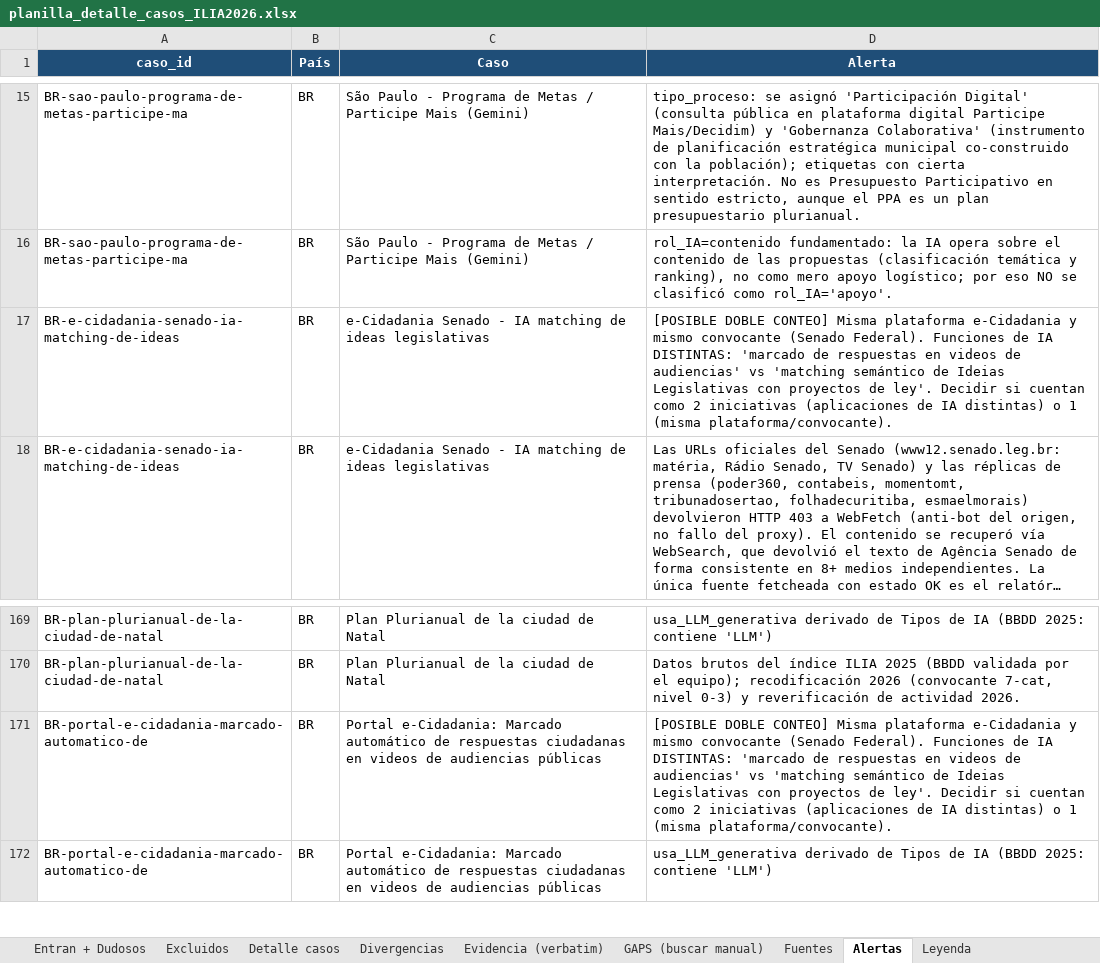
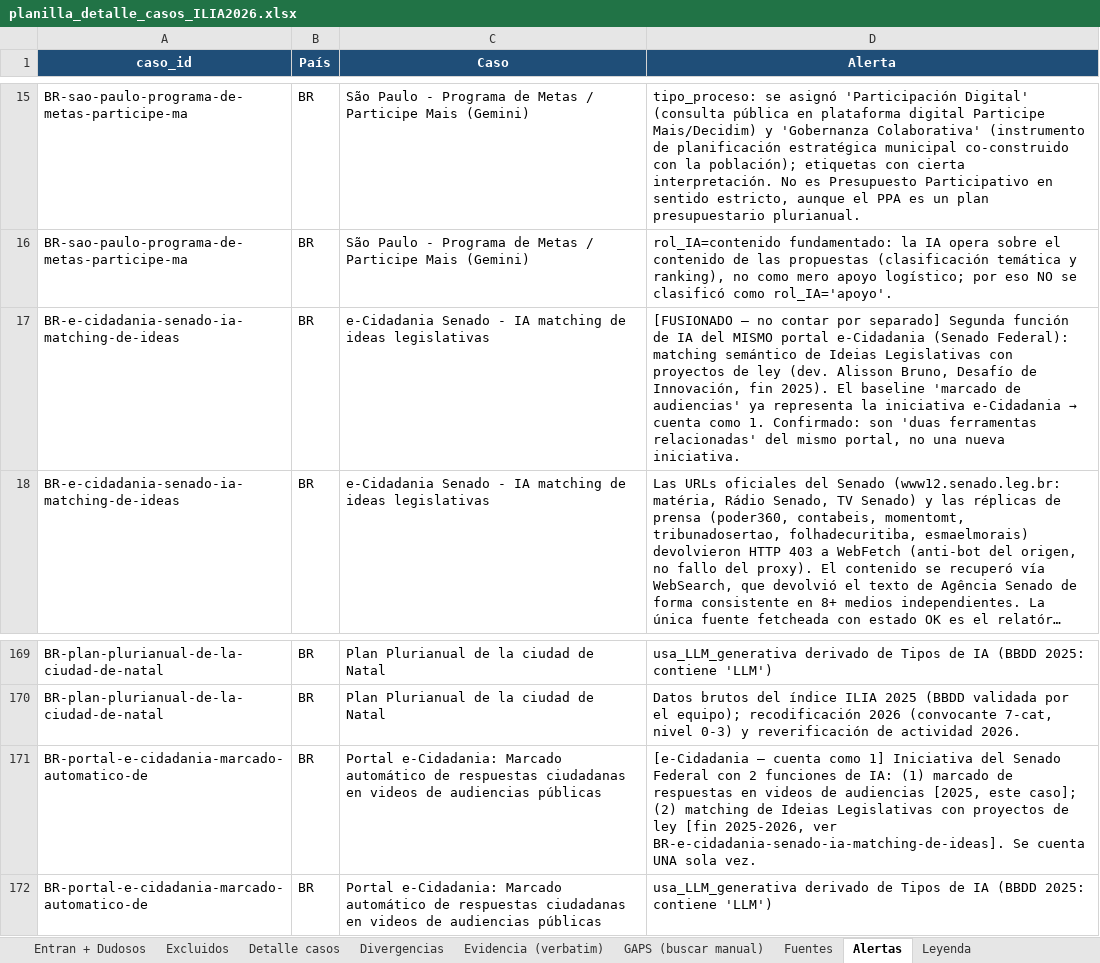
Before and after one commit to aplicaciones-foresight/ilia26-participacion, an Excel workbook: data/gates/planilla_detalle_casos_ILIA2026.xlsx, sheet Alertas, drawn as a sheet; only a part is shown, gaps mark what is left out; long unchanged cells end in …; values as stored, in another font and other column widths than the file's, no borders; the diff names each change by its address in the sheet, - before the commit and + after, or states it on an @@ line.

```diff
--- a/data/gates/planilla_detalle_casos_ILIA2026.xlsx (sheet Alertas)
+++ b/data/gates/planilla_detalle_casos_ILIA2026.xlsx (sheet Alertas)
@@ D17 (Alerta): [POSIBLE DOBLE CONTEO] Misma plataforma e-Cidadania y mismo convocante (Senado Federal). Funciones de IA DISTINTAS: 'marcado de respuestas en videos de audiencias' vs 'matching semántico de Ideias Legislativas con proyectos de ley'. Decidir si cuentan como 2 iniciativas (aplicaciones de IA distintas) o 1 (misma plataforma/convocante). → [FUSIONADO — no contar por separado] Segunda función de IA del MISMO portal e-Cidadania (Senado Federal): matching semántico de Ideias Legislativas con proyectos de ley (dev. Alisson Bruno, Desafío de Innovación, fin 2025). El baseline 'marcado de audiencias' ya representa la iniciativa e-Cidadania → cuenta como 1. Confirmado: son 'duas ferramentas relacionadas' del mismo portal, no una nueva iniciativa. @@
-D171 (Alerta): [POSIBLE DOBLE CONTEO] Misma plataforma e-Cidadania y mismo convocante (Senado Federal). Funciones de IA DISTINTAS: 'marcado de respuestas en videos de audiencias' vs 'matching semántico de Ideias Legislativas con proyectos de ley'. Decidir si cuentan como 2 iniciativas (aplicaciones de IA distintas) o 1 (misma plataforma/convocante).
+D171 (Alerta): [e-Cidadania — cuenta como 1] Iniciativa del Senado Federal con 2 funciones de IA: (1) marcado de respuestas en videos de audiencias [2025, este caso]; (2) matching de Ideias Legislativas con proyectos de ley [fin 2025-2026, ver BR-e-cidadania-senado-ia-matching-de-ideas]. Se cuenta UNA sola vez.
```
Also changed, not shown: sheet Entran + Dudosos, sheet Excluidos, sheet Detalle casos, 5 other files.
